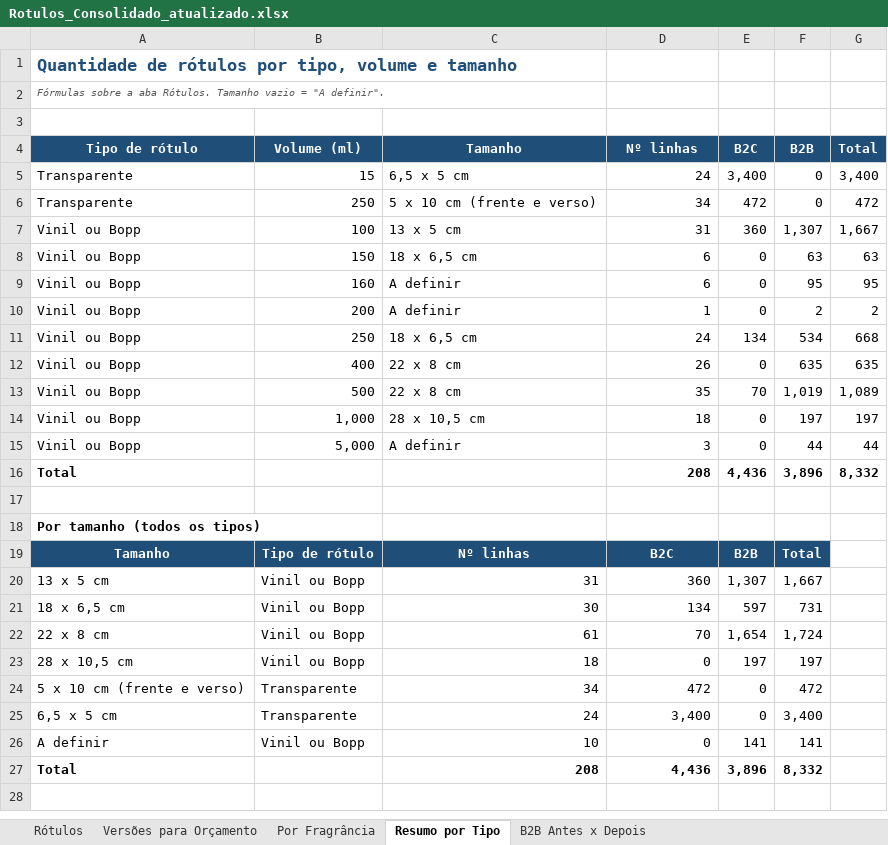
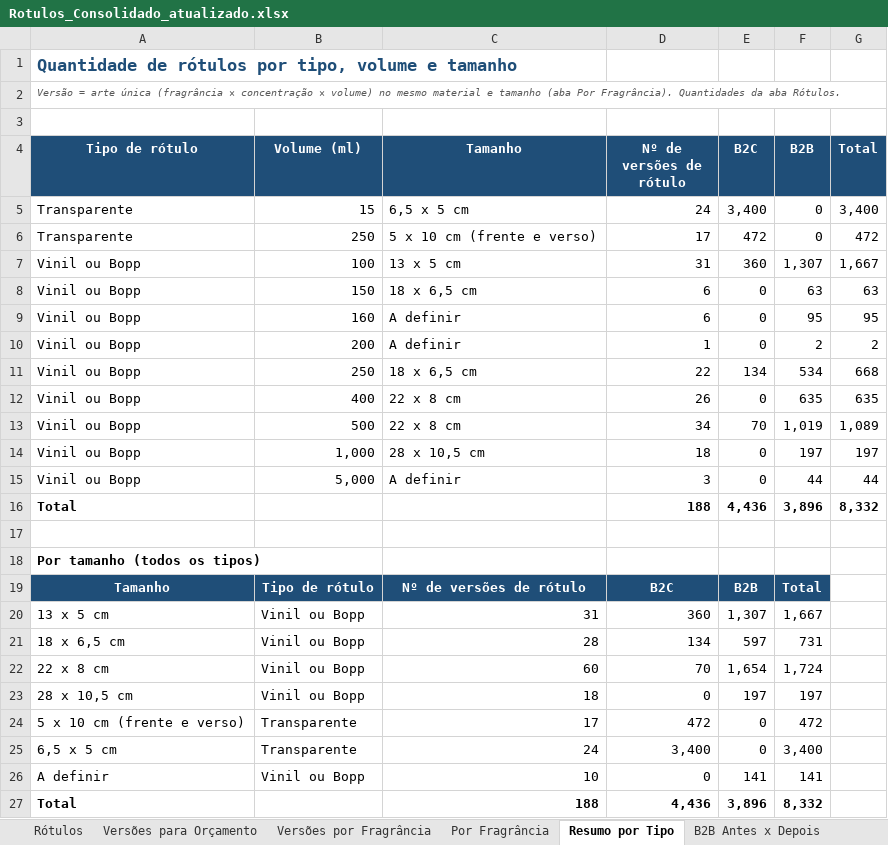
Before and after one commit to elianasilveiramachado-hub/ClaudeHUB, an Excel workbook: Rotulos_Consolidado_atualizado.xlsx, sheet Resumo por Tipo, drawn as a sheet; values as stored, in another font and other column widths than the file's, no borders; the diff names each change by its address in the sheet, - before the commit and + after, or states it on an @@ line.

```diff
--- a/Rotulos_Consolidado_atualizado.xlsx (sheet Resumo por Tipo)
+++ b/Rotulos_Consolidado_atualizado.xlsx (sheet Resumo por Tipo)
+sheet tab: Versões por Fragrância
-A2 (Tipo de rótulo): Fórmulas sobre a aba Rótulos. Tamanho vazio = "A definir".
+A2 (Tipo de rótulo): Versão = arte única (fragrância × concentração × volume) no mesmo material e tamanho (aba Por Fragrância). Quantidades da aba Rótulos.
-D4: Nº linhas
+D4: Nº de versões de rótulo
-D6 (Nº de versões de rótulo): 34
+D6 (Nº de versões de rótulo): 17
-D11 (Nº de versões de rótulo): 24
+D11 (Nº de versões de rótulo): 22
-D13 (Nº de versões de rótulo): 35
+D13 (Nº de versões de rótulo): 34
-D16 (Nº de versões de rótulo): 208
+D16 (Nº de versões de rótulo): 188
-C19 (Tamanho): Nº linhas
+C19 (Tamanho): Nº de versões de rótulo
-C21 (Tamanho): 30
+C21 (Tamanho): 28
-C22 (Tamanho): 61
+C22 (Tamanho): 60
-C24 (Tamanho): 34
+C24 (Tamanho): 17
-C27 (Tamanho): 208
+C27 (Tamanho): 188
```
Also changed, not shown: formulas that keep their value, charts or pictures.
